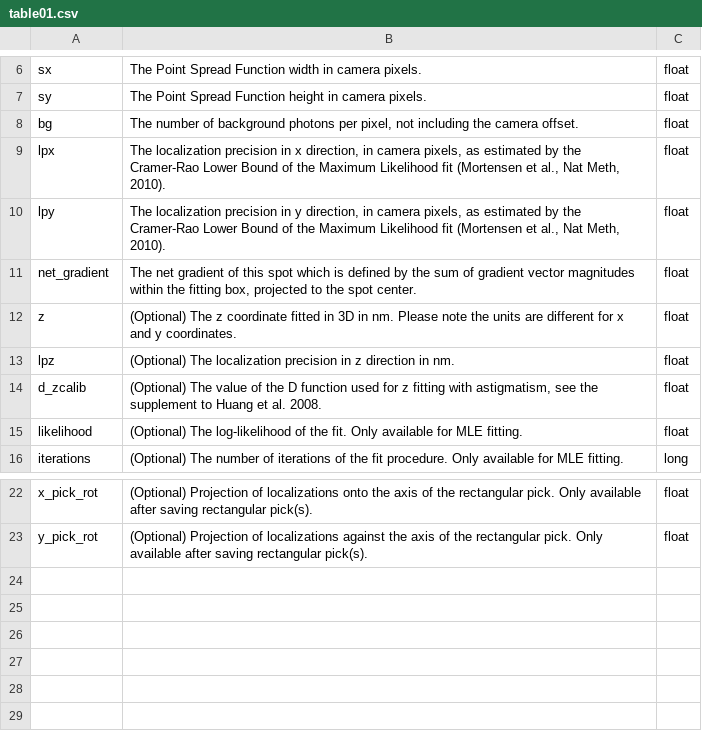
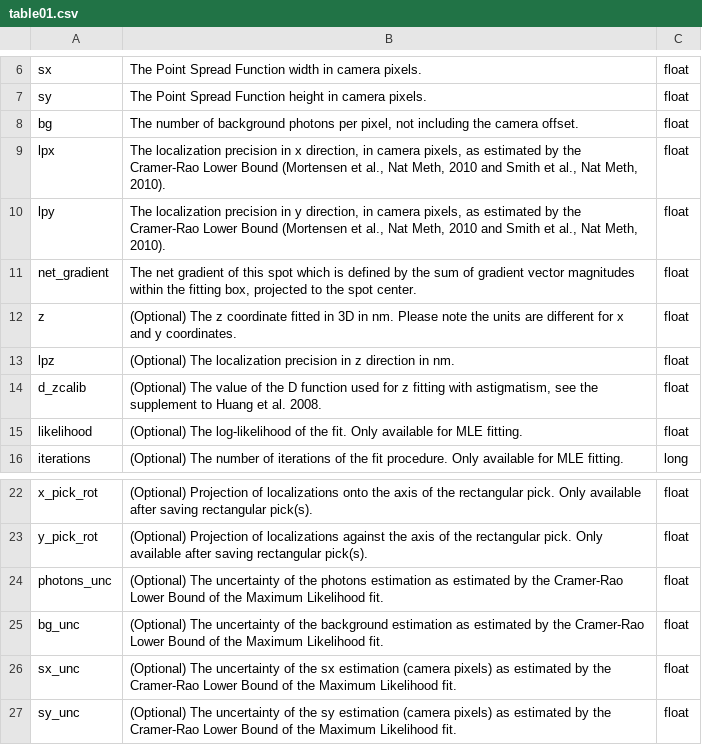
Before and after one commit to jungmannlab/picasso, a CSV file: docs/table01.csv, drawn as a sheet; only a part is shown, gaps mark what is left out.

Commit message:
MLE fitting saves CRLB uncertainties of fitted parameters: photons, background, sx and sy

```diff
--- a/docs/table01.csv
+++ b/docs/table01.csv
@@ -8,4 +8,4 @@ sy ,The Point Spread Function height in camera pixels.,float
 bg ,"The number of background photons per pixel, not including the camera offset.",float
-lpx ,"The localization precision in x direction, in camera pixels, as estimated by the Cramer-Rao Lower Bound of the Maximum Likelihood fit (Mortensen et al., Nat Meth, 2010). ",float
-lpy ,"The localization precision in y direction, in camera pixels, as estimated by the Cramer-Rao Lower Bound of the Maximum Likelihood fit (Mortensen et al., Nat Meth, 2010). ",float
+lpx ,"The localization precision in x direction, in camera pixels, as estimated by the Cramer-Rao Lower Bound (Mortensen et al., Nat Meth, 2010 and Smith et al., Nat Meth, 2010). ",float
+lpy ,"The localization precision in y direction, in camera pixels, as estimated by the Cramer-Rao Lower Bound (Mortensen et al., Nat Meth, 2010 and Smith et al., Nat Meth, 2010). ",float
 net_gradient ,"The net gradient of this spot which is defined by the sum of gradient vector magnitudes within the fitting box, projected to the spot center. ",float
@@ -23 +23,5 @@ x_pick_rot ,"(Optional) Projection of localizations onto the axis of the rectang
 y_pick_rot ,"(Optional) Projection of localizations against the axis of the rectangular pick. Only available after saving rectangular pick(s). ",float
+photons_unc ,"(Optional) The uncertainty of the photons estimation as estimated by the Cramer-Rao Lower Bound of the Maximum Likelihood fit. ",float
+bg_unc ,"(Optional) The uncertainty of the background estimation as estimated by the Cramer-Rao Lower Bound of the Maximum Likelihood fit. ",float
+sx_unc ,"(Optional) The uncertainty of the sx estimation (camera pixels) as estimated by the Cramer-Rao Lower Bound of the Maximum Likelihood fit. ",float
+sy_unc ,"(Optional) The uncertainty of the sy estimation (camera pixels) as estimated by the Cramer-Rao Lower Bound of the Maximum Likelihood fit. ",float
```
Also changed, not shown: 3 other files.
